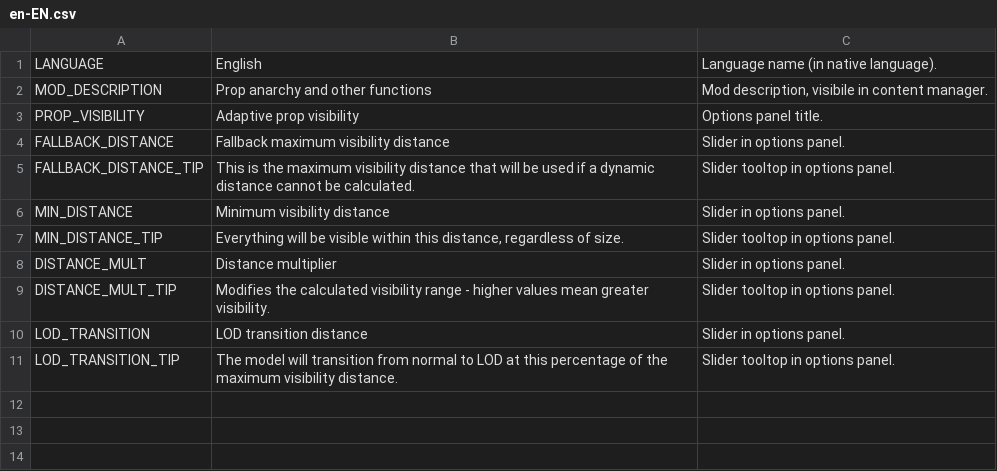
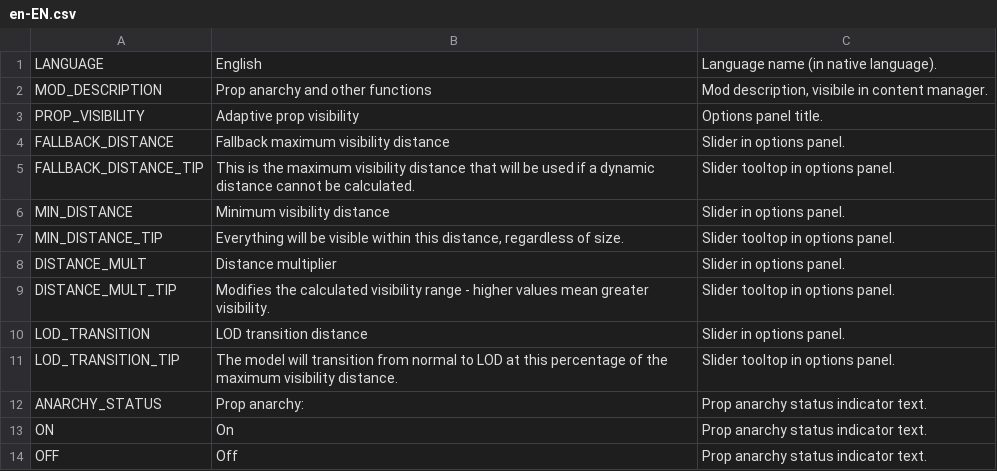
Before and after one commit to algernon-A/PropControl, a CSV file: Translations/en-EN.csv, drawn as a sheet.

Commit message:
Add Anarchy toggle.

```diff
--- a/Translations/en-EN.csv
+++ b/Translations/en-EN.csv
@@ -11 +11,4 @@
 "LOD_TRANSITION_TIP","The model will transition from normal to LOD at this percentage of the maximum visibility distance.","Slider tooltop in options panel."
+"ANARCHY_STATUS","Prop anarchy:","Prop anarchy status indicator text."
+"ON","On","Prop anarchy status indicator text."
+"OFF","Off","Prop anarchy status indicator text."
```
Also changed, not shown: 5 other files.
